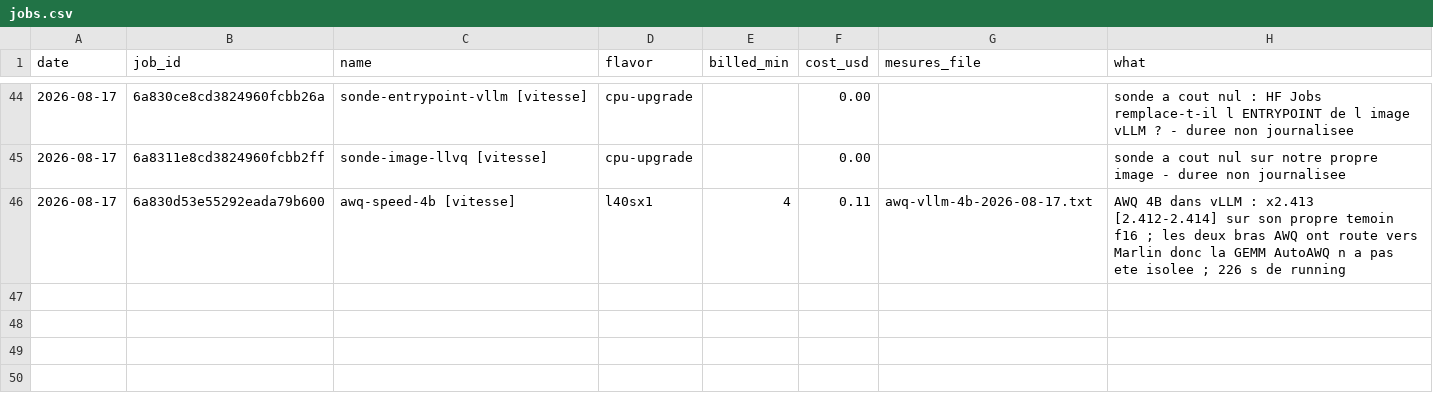
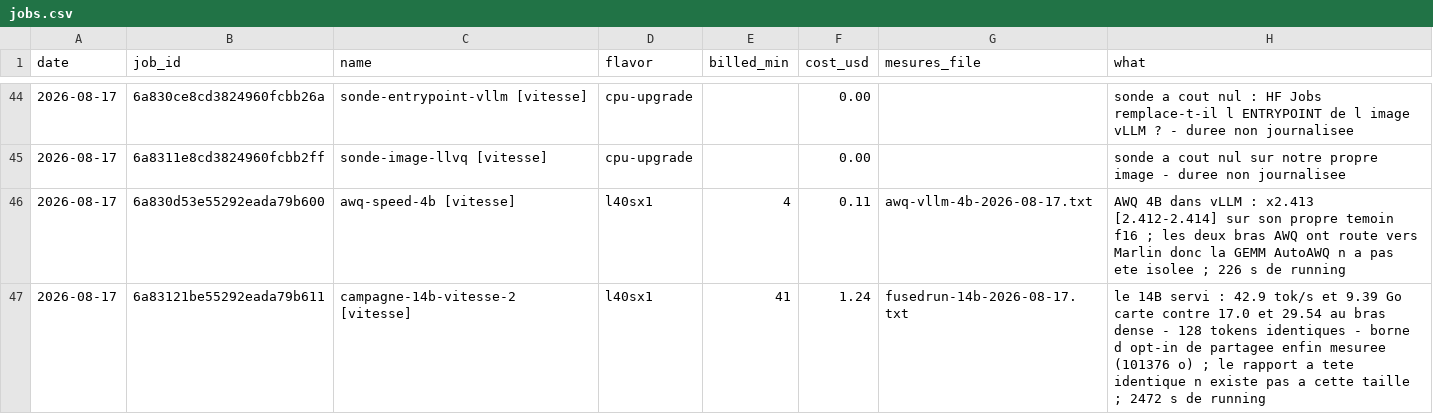
Before and after one commit to pjmalandrino/llvq, a CSV file: docs/data/jobs.csv, drawn as a sheet; only a part is shown, gaps mark what is left out; the diff names each change by its address in the sheet, - before the commit and + after, or states it on an @@ line.

```diff
--- a/docs/data/jobs.csv
+++ b/docs/data/jobs.csv
+row 47: 2026-08-17 | 6a83121be55292eada79b611 | campagne-14b-vitesse-2 [vitesse] | l40sx1 | 41 | 1.24 | fusedrun-14b-2026-08-17.txt | le 14B servi : 42.9 tok/s et 9.39 Go carte contre 17.0 et 29.54 au bras dense - 128 tokens identiques - borne d opt-in de partagee enfin mesuree (101376 o) ; le rapport a tete identique n existe pas a cette taille ; 2472 s de running
```
Also changed, not shown: 8 other files.
